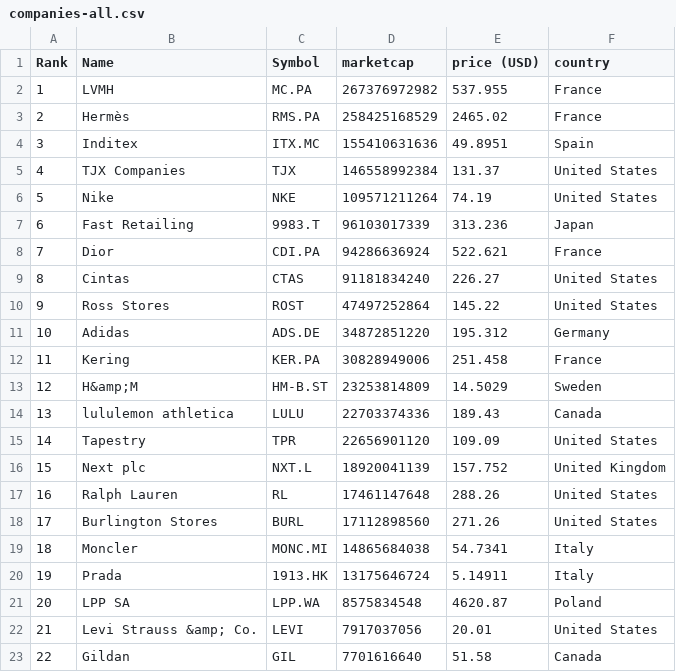
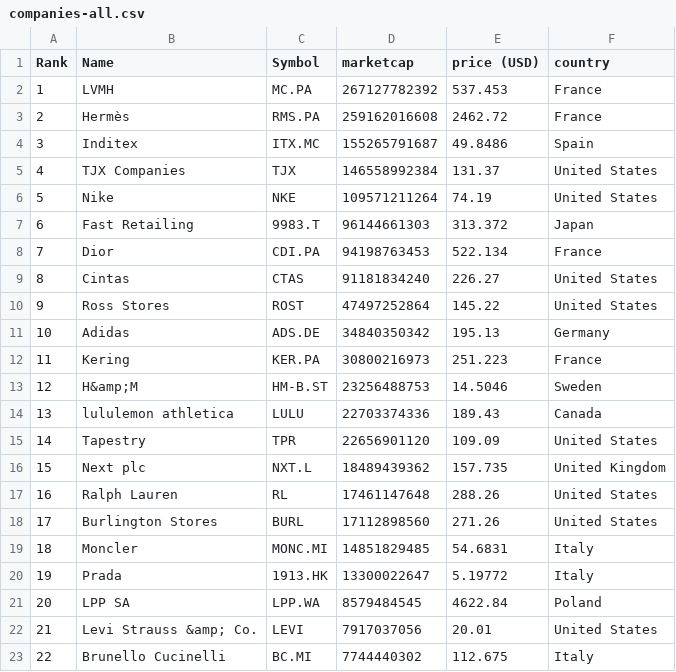
Before and after one commit to richdvarela/merida-june-6-2024, a CSV file: companies-all.csv, drawn as a sheet; only a part is shown; the diff covers the shown part only.

```diff
--- a/companies-all.csv
+++ b/companies-all.csv
@@ -1,23 +1,23 @@
 "Rank","Name","Symbol","marketcap","price (USD)","country"
-"1","LVMH","MC.PA","267376972982","537.955","France"
-"2","Hermès","RMS.PA","258425168529","2465.02","France"
-"3","Inditex","ITX.MC","155410631636","49.8951","Spain"
+"1","LVMH","MC.PA","267127782392","537.453","France"
+"2","Hermès","RMS.PA","259162016608","2462.72","France"
+"3","Inditex","ITX.MC","155265791687","49.8486","Spain"
 "4","TJX Companies","TJX","146558992384","131.37","United States"
 "5","Nike","NKE","109571211264","74.19","United States"
-"6","Fast Retailing","9983.T","96103017339","313.236","Japan"
-"7","Dior","CDI.PA","94286636924","522.621","France"
+"6","Fast Retailing","9983.T","96144661303","313.372","Japan"
+"7","Dior","CDI.PA","94198763453","522.134","France"
 "8","Cintas","CTAS","91181834240","226.27","United States"
 "9","Ross Stores","ROST","47497252864","145.22","United States"
-"10","Adidas","ADS.DE","34872851220","195.312","Germany"
-"11","Kering","KER.PA","30828949006","251.458","France"
-"12","H&amp;M","HM-B.ST","23253814809","14.5029","Sweden"
+"10","Adidas","ADS.DE","34840350342","195.13","Germany"
+"11","Kering","KER.PA","30800216973","251.223","France"
+"12","H&amp;M","HM-B.ST","23256488753","14.5046","Sweden"
 "13","lululemon athletica","LULU","22703374336","189.43","Canada"
 "14","Tapestry","TPR","22656901120","109.09","United States"
-"15","Next plc","NXT.L","18920041139","157.752","United Kingdom"
+"15","Next plc","NXT.L","18489439362","157.735","United Kingdom"
 "16","Ralph Lauren","RL","17461147648","288.26","United States"
 "17","Burlington Stores","BURL","17112898560","271.26","United States"
-"18","Moncler","MONC.MI","14865684038","54.7341","Italy"
-"19","Prada","1913.HK","13175646724","5.14911","Italy"
-"20","LPP SA","LPP.WA","8575834548","4620.87","Poland"
+"18","Moncler","MONC.MI","14851829485","54.6831","Italy"
+"19","Prada","1913.HK","13300022647","5.19772","Italy"
+"20","LPP SA","LPP.WA","8579484545","4622.84","Poland"
 "21","Levi Strauss &amp; Co.","LEVI","7917037056","20.01","United States"
-"22","Gildan","GIL","7701616640","51.58","Canada"
+"22","Brunello Cucinelli","BC.MI","7744440302","112.675","Italy"
```
Also changed, not shown: 2 added rows, 2 removed rows and 144 edited cells elsewhere in this file, companies_france.csv, companies_germany.csv, 1 other file.
